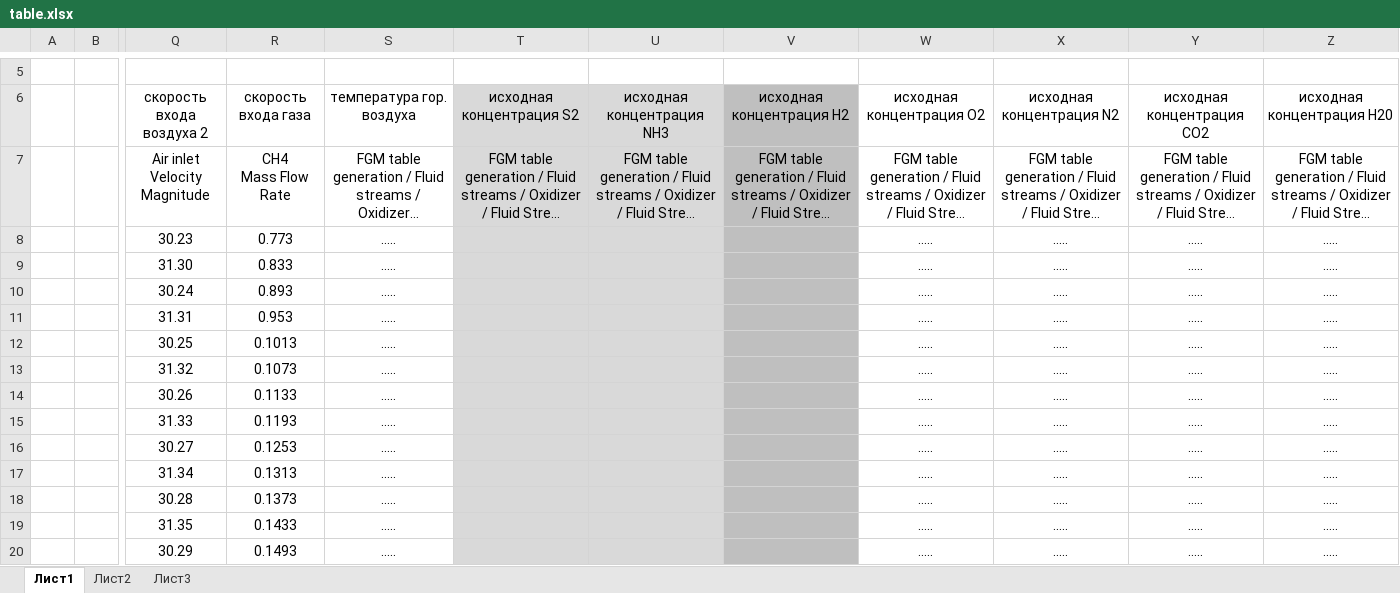
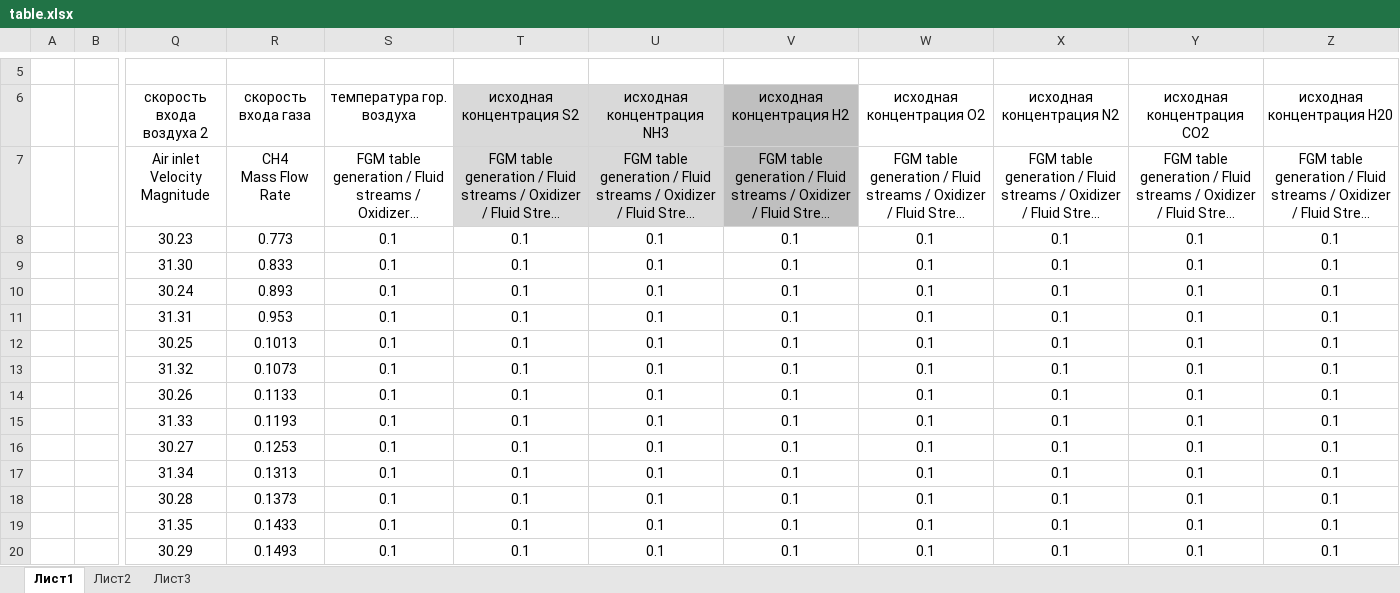
Before and after one commit to nickiteks/StarAutomation, an Excel workbook: ExcelData/table.xlsx, sheet Лист1, drawn as a sheet; only a part is shown, gaps mark what is left out; long unchanged cells end in …; values as stored, in another font and other column widths than the file's, no borders; charts and pictures not drawn; the diff names each change by its address in the sheet, - before the commit and + after, or states it on an @@ line.

Commit message:
add fgm table

```diff
--- a/ExcelData/table.xlsx (sheet Лист1)
+++ b/ExcelData/table.xlsx (sheet Лист1)
-S8:S20 (температура гор. воздуха): …..
+S8:S20 (температура гор. воздуха): 0.1
-T8:T20 (исходная концентрация S2): (empty)
+T8:T20 (исходная концентрация S2): 0.1
-T8:U20 fill: #D9D9D9
+T8:U20 fill: none
-U8:U20 (исходная концентрация NН3): (empty)
+U8:U20 (исходная концентрация NН3): 0.1
-V8:V20 (исходная концентрация Н2): (empty)
+V8:V20 (исходная концентрация Н2): 0.1
-V8:V20 fill: #BFBFBF
+V8:V20 fill: none
-W8:W20 (исходная концентрация O2): …..
+W8:W20 (исходная концентрация O2): 0.1
-X8:X20 (исходная концентрация N2): …..
+X8:X20 (исходная концентрация N2): 0.1
-Y8:Y20 (исходная концентрация CO2): …..
+Y8:Y20 (исходная концентрация CO2): 0.1
-Z8:Z20 (исходная концентрация H20): …..
+Z8:Z20 (исходная концентрация H20): 0.1
```
Also changed, not shown: 1 other file.
